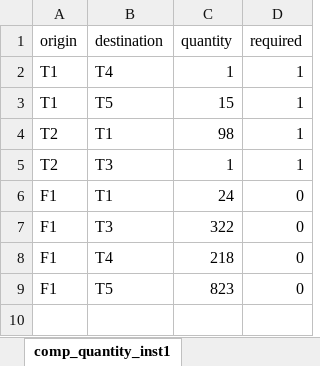
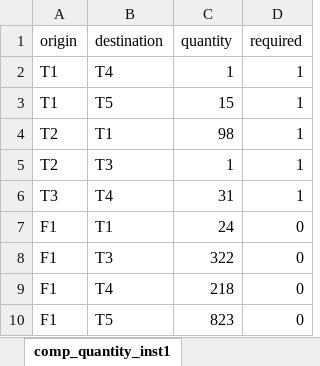
Before and after one commit to baobabsoluciones/flexible-vrp, an Excel workbook: data/inst_4.xlsx, sheet comp_quantity_inst1, drawn as a sheet; values as stored, in another font and other column widths than the file's, no borders; the diff names each change by its address in the sheet, - before the commit and + after, or states it on an @@ line.

```diff
--- a/data/inst_4.xlsx (sheet comp_quantity_inst1)
+++ b/data/inst_4.xlsx (sheet comp_quantity_inst1)
+row 6: T3 | T4 | 31 | 1
```
Also changed, not shown: data/inst_1.xlsx.
